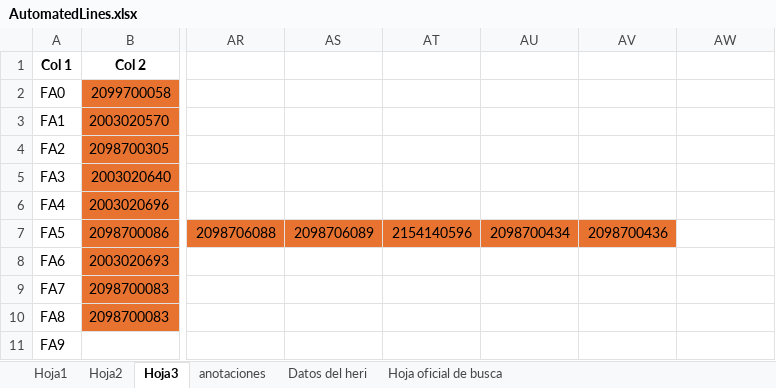
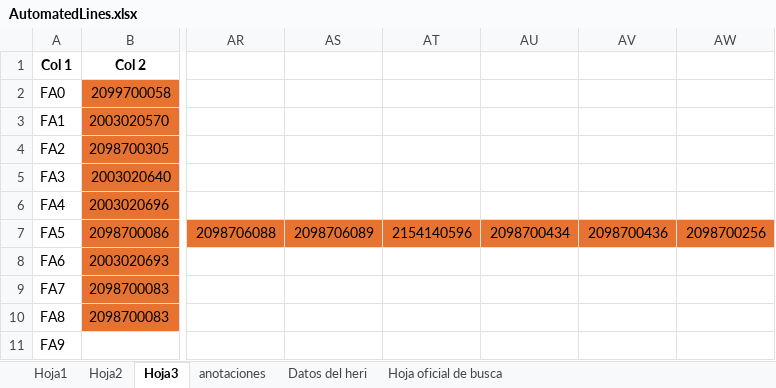
Before and after one commit to moisesrmz/WebAppLineFinder, an Excel workbook: backend/data/AutomatedLines.xlsx, sheet Hoja3, drawn as a sheet; only a part is shown, gaps mark what is left out; values as stored, in another font and other column widths than the file's, no borders; the diff names each change by its address in the sheet, - before the commit and + after, or states it on an @@ line.

```diff
--- a/backend/data/AutomatedLines.xlsx (sheet Hoja3)
+++ b/backend/data/AutomatedLines.xlsx (sheet Hoja3)
-AW7: (empty)
+AW7: 2098700256
-AW7 fill: none
+AW7 fill: #E87331
```
Also changed, not shown: sheet anotaciones.
